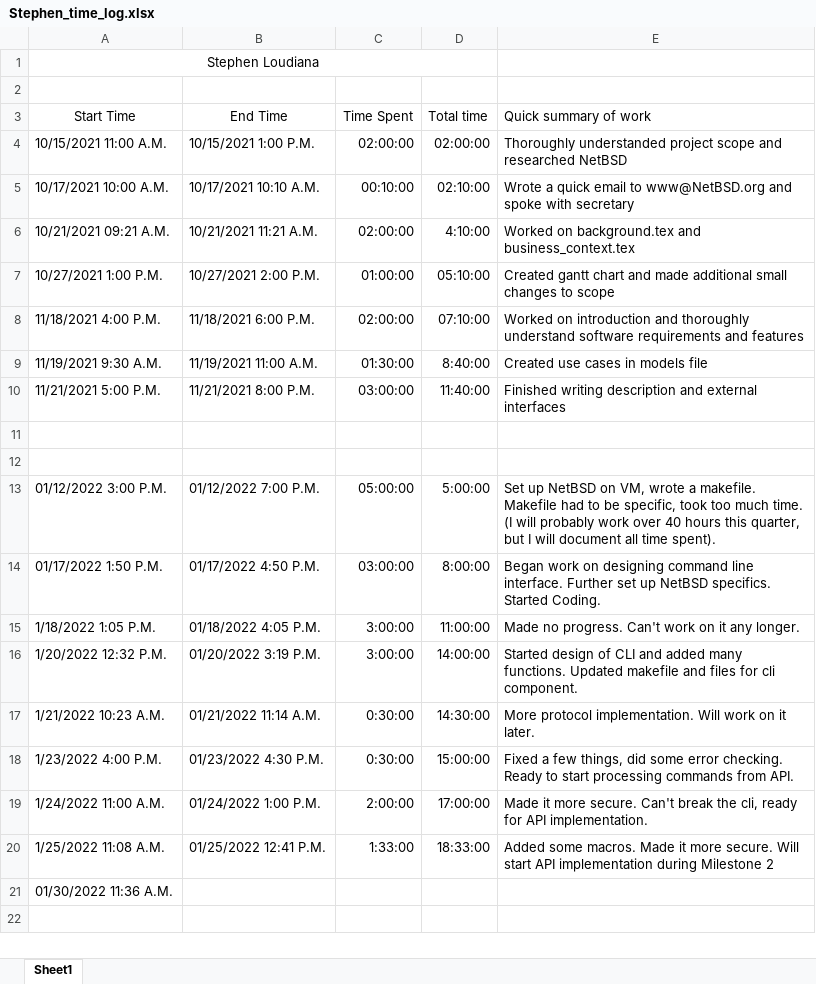
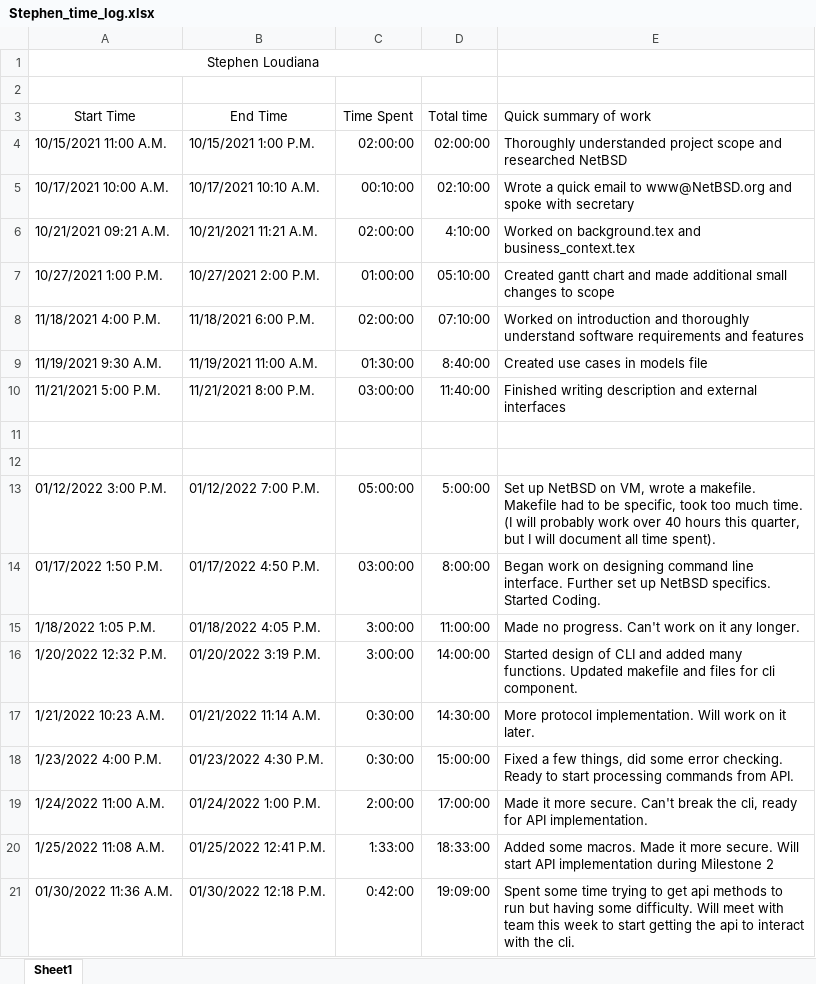
Before and after one commit to KvanQuilst/NetBSD-WifiBrowser, an Excel workbook: docs/time_logs/Stephen_time_log.xlsx, sheet Sheet1, drawn as a sheet; values as stored, in another font and other column widths than the file's, no borders; the diff names each change by its address in the sheet, - before the commit and + after, or states it on an @@ line.

Commit message:
stephen: clock out

```diff
--- a/docs/time_logs/Stephen_time_log.xlsx (sheet Sheet1)
+++ b/docs/time_logs/Stephen_time_log.xlsx (sheet Sheet1)
-B21 (End Time): (empty)
+B21 (End Time): 01/30/2022 12:18 P.M.
-C21 (Time Spent): (empty)
+C21 (Time Spent): 0:42:00
-D21 (Total time): (empty)
+D21 (Total time): 19:09:00
-E21 (Quick summary of work): (empty)
+E21 (Quick summary of work): Spent some time trying to get api methods to run but having some difficulty. Will meet with team this week to start getting the api to interact with the cli.
```
Also changed, not shown: 2 other files.
